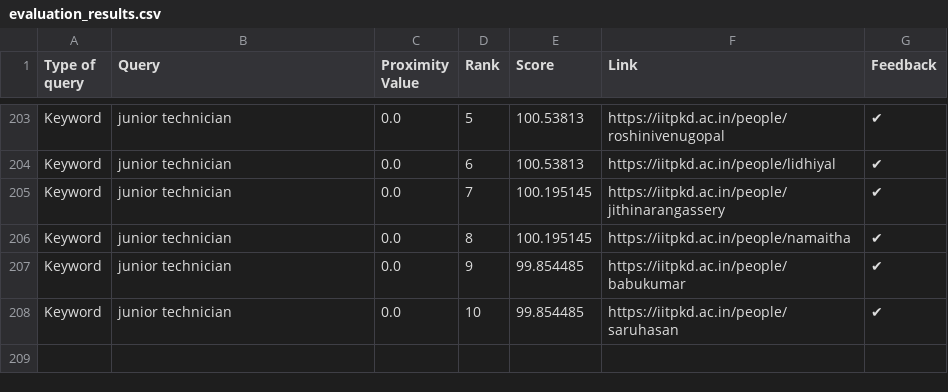
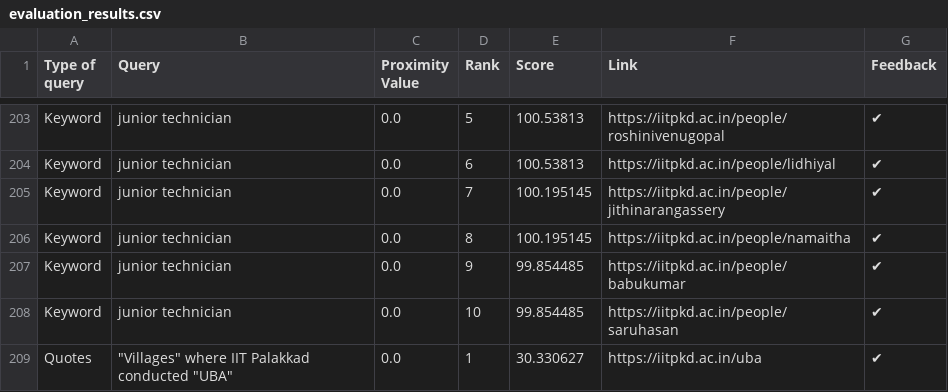
Before and after one commit to Yagneshv1/btp, a CSV file: evaluation_results.csv, drawn as a sheet; only a part is shown, gaps mark what is left out; the diff names each change by its address in the sheet, - before the commit and + after, or states it on an @@ line.

Commit message:
Update CSV file

```diff
--- a/evaluation_results.csv
+++ b/evaluation_results.csv
+row 209: Quotes | "Villages" where IIT Palakkad conducted "UBA" | 0.0 | 1 | 30.330627 | https://iitpkd.ac.in/uba | ✔
```
